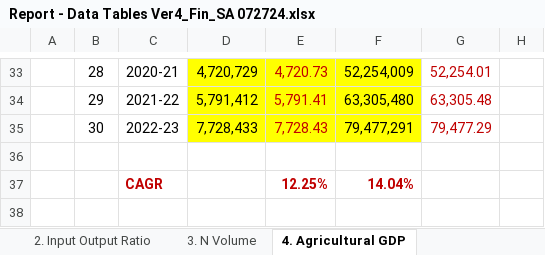
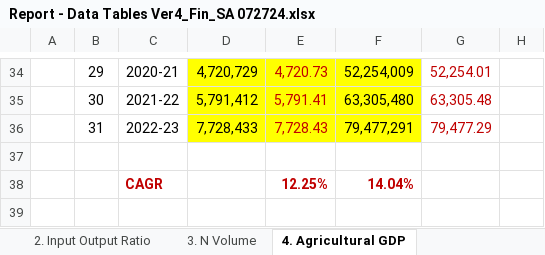
Before and after one commit to muzairaslam/forecasting-study, an Excel workbook: data/Report - Data Tables Ver4_Fin_SA 072724.xlsx, sheet 4. Agricultural GDP, drawn as a sheet; only a part is shown, gaps mark what is left out; values as stored, in another font and other column widths than the file's, no borders; addresses are those after the commit; the diff covers the shown part only; the diff names each change by its address in the sheet, - before the commit and + after, or states it on an @@ line.

Commit message:
added agric gdp 92-93 data

```diff
--- a/data/Report - Data Tables Ver4_Fin_SA 072724.xlsx (sheet 4. Agricultural GDP)
+++ b/data/Report - Data Tables Ver4_Fin_SA 072724.xlsx (sheet 4. Agricultural GDP)
-B34: 28
+B34: 29
-B35: 29
+B35: 30
-B36: 30
+B36: 31
```
Also changed, not shown: 1 added row and 28 edited cells elsewhere in this sheet, sheet 1. Consolidated, formulas that keep their value, 3 other files.
